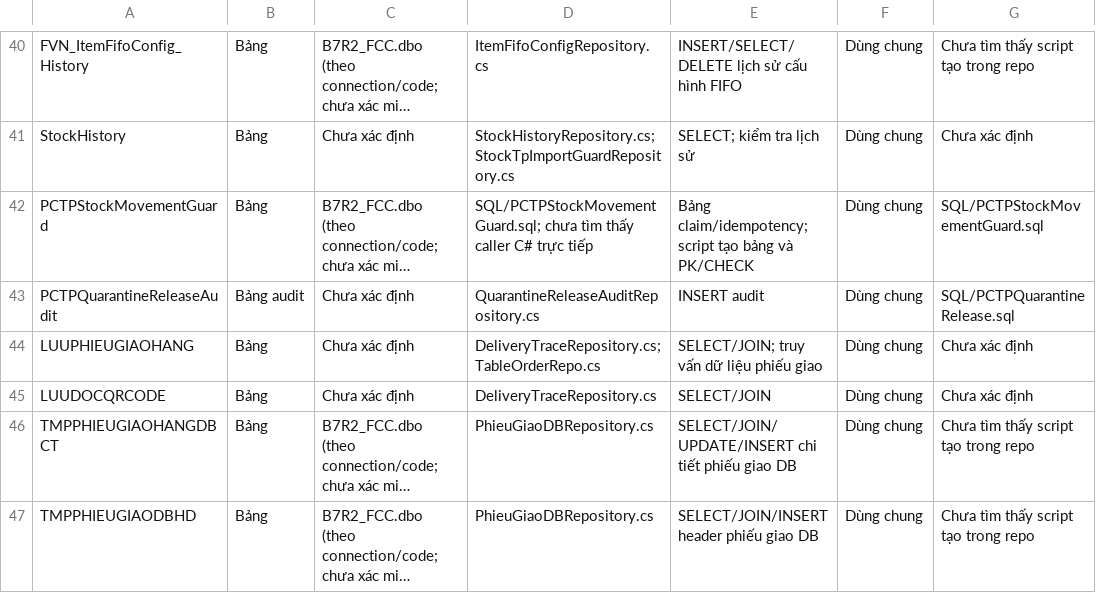
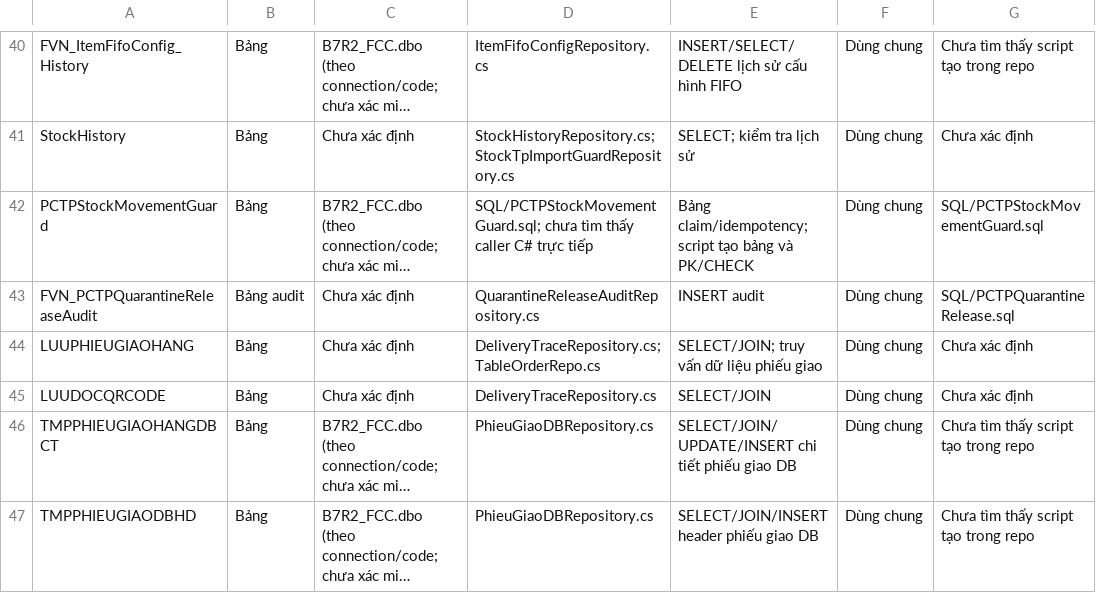
Before and after one commit to Nang0559/WINDOWS_PCTP-NO_Check-, a CSV file: docs/PCTP_SQL_Runtime_Inventory_EFFECTIVE.csv, drawn as a sheet; only a part is shown, gaps mark what is left out; long unchanged cells end in …; the diff covers the shown part only; the diff names each change by its address in the sheet, - before the commit and + after, or states it on an @@ line.

```diff
--- a/docs/PCTP_SQL_Runtime_Inventory_EFFECTIVE.csv
+++ b/docs/PCTP_SQL_Runtime_Inventory_EFFECTIVE.csv
-A43: PCTPQuarantineReleaseAudit
+A43: FVN_PCTPQuarantineReleaseAudit
```
Also changed, not shown: 1 added row, 1 removed row and 10 edited cells elsewhere in this file.
